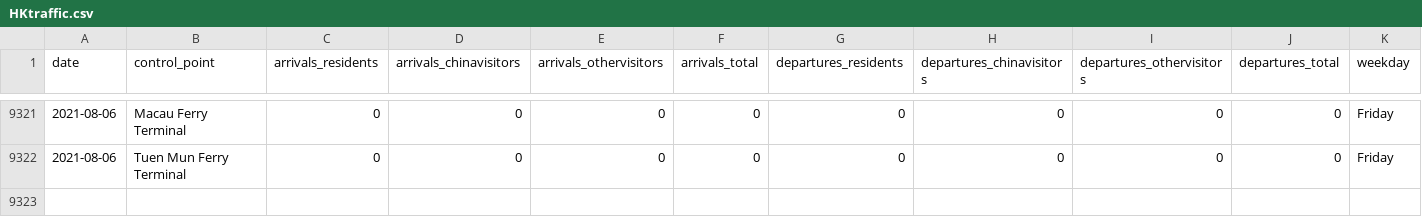
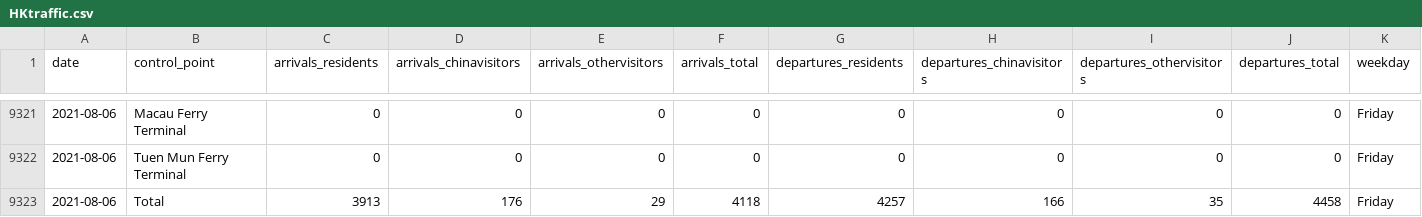
Before and after one commit to avidbrandy/HKtraffic, a CSV file: HKtraffic.csv, drawn as a sheet; only a part is shown, gaps mark what is left out; the diff names each change by its address in the sheet, - before the commit and + after, or states it on an @@ line.

Commit message:
2021-08-07_17:58:44

```diff
--- a/HKtraffic.csv
+++ b/HKtraffic.csv
+row 9323: 2021-08-06 | Total | 3913 | 176 | 29 | 4118 | 4257 | 166 | 35 | 4458 | Friday
```
